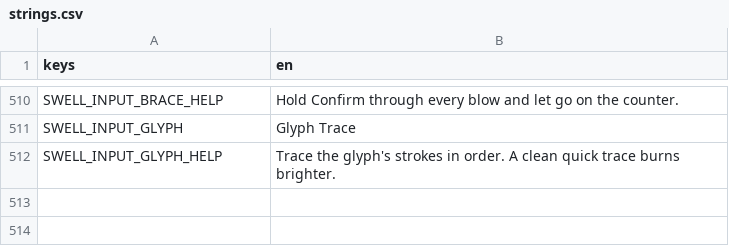
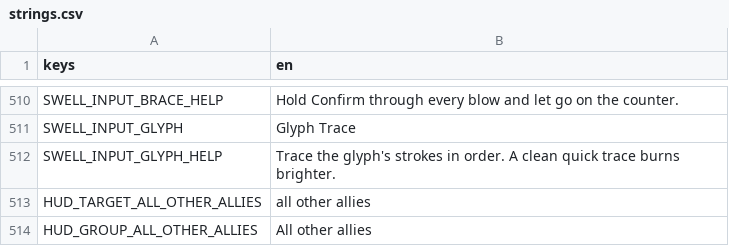
Before and after one commit to LeviticusFigglebottom/ClaudalFantasyX, a CSV file: game/data/loc/strings.csv, drawn as a sheet; only a part is shown, gaps mark what is left out; the diff names each change by its address in the sheet, - before the commit and + after, or states it on an @@ line.

```diff
--- a/game/data/loc/strings.csv
+++ b/game/data/loc/strings.csv
+row 513: HUD_TARGET_ALL_OTHER_ALLIES | all other allies
+row 514: HUD_GROUP_ALL_OTHER_ALLIES | All other allies
```
